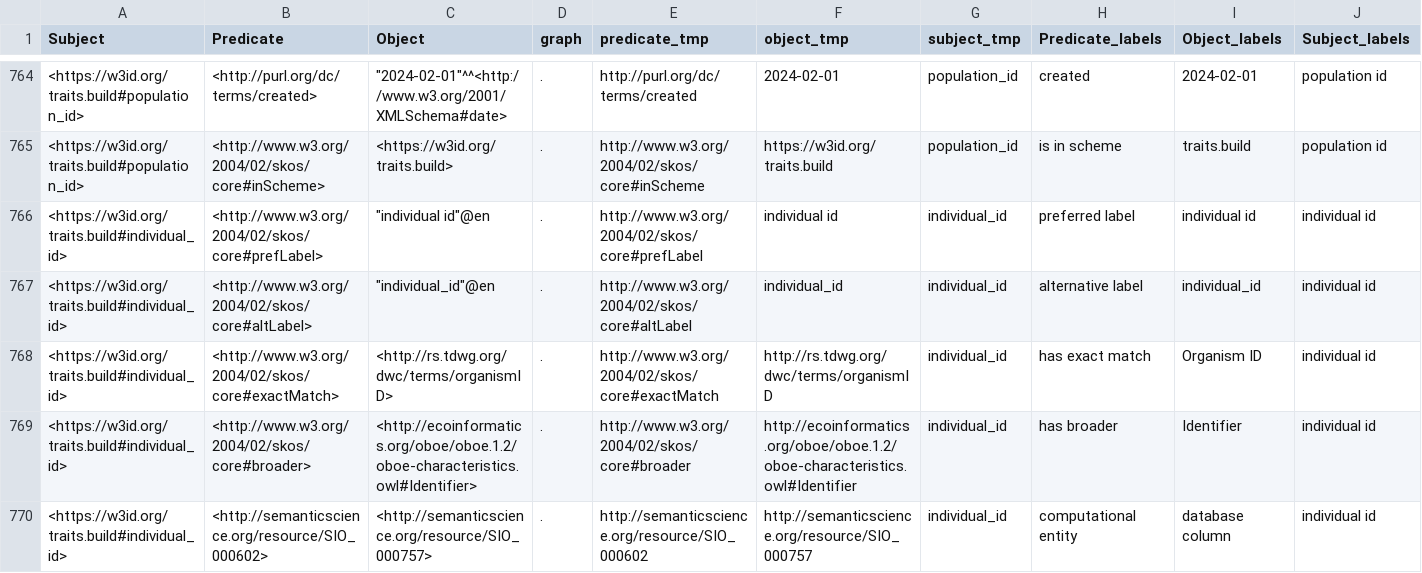
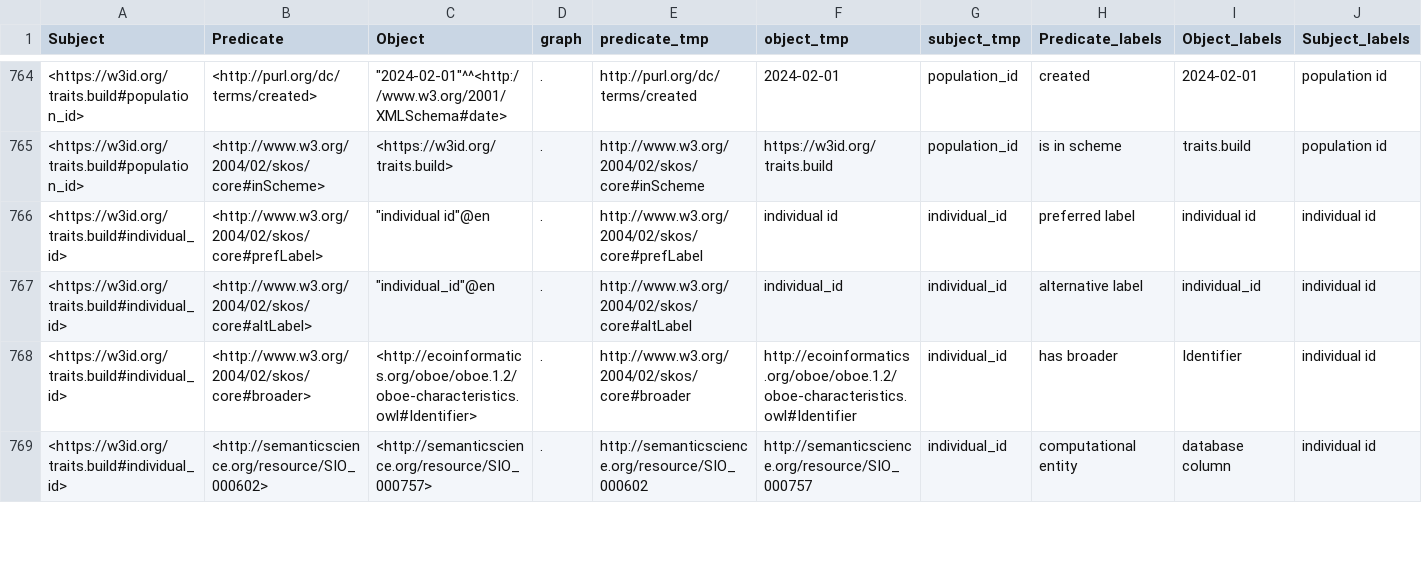
Before and after one commit to traitecoevo/traits.build, a CSV file: docs/ontology/build_triples.csv, drawn as a sheet; only a part is shown, gaps mark what is left out; the diff covers the shown part only.

```diff
--- a/docs/ontology/build_triples.csv
+++ b/docs/ontology/build_triples.csv
@@ -767,3 +767,2 @@ Subject,Predicate,Object,graph,predicate_tmp,object_tmp,subject_tmp,Predicate_la
 <https://w3id.org/traits.build#individual_id>,<http://www.w3.org/2004/02/skos/core#altLabel>,"""individual_id""@en",.,http://www.w3.org/2004/02/skos/core#altLabel,individual_id,individual_id,alternative label,individual_id,individual id
-<https://w3id.org/traits.build#individual_id>,<http://www.w3.org/2004/02/skos/core#exactMatch>,<http://rs.tdwg.org/dwc/terms/organismID>,.,http://www.w3.org/2004/02/skos/core#exactMatch,http://rs.tdwg.org/dwc/terms/organismID,individual_id,has exact match,Organism ID,individual id
 <https://w3id.org/traits.build#individual_id>,<http://www.w3.org/2004/02/skos/core#broader>,<http://ecoinformatics.org/oboe/oboe.1.2/oboe-characteristics.owl#Identifier>,.,http://www.w3.org/2004/02/skos/core#broader,http://ecoinformatics.org/oboe/oboe.1.2/oboe-characteristics.owl#Identifier,individual_id,has broader,Identifier,individual id
```
Also changed, not shown: 6 added rows, 7 removed rows and 15 edited cells elsewhere in this file, docs/ontology/mapping_changes.csv, ontology/data/traits.build_ontology.csv, 23 other files.
